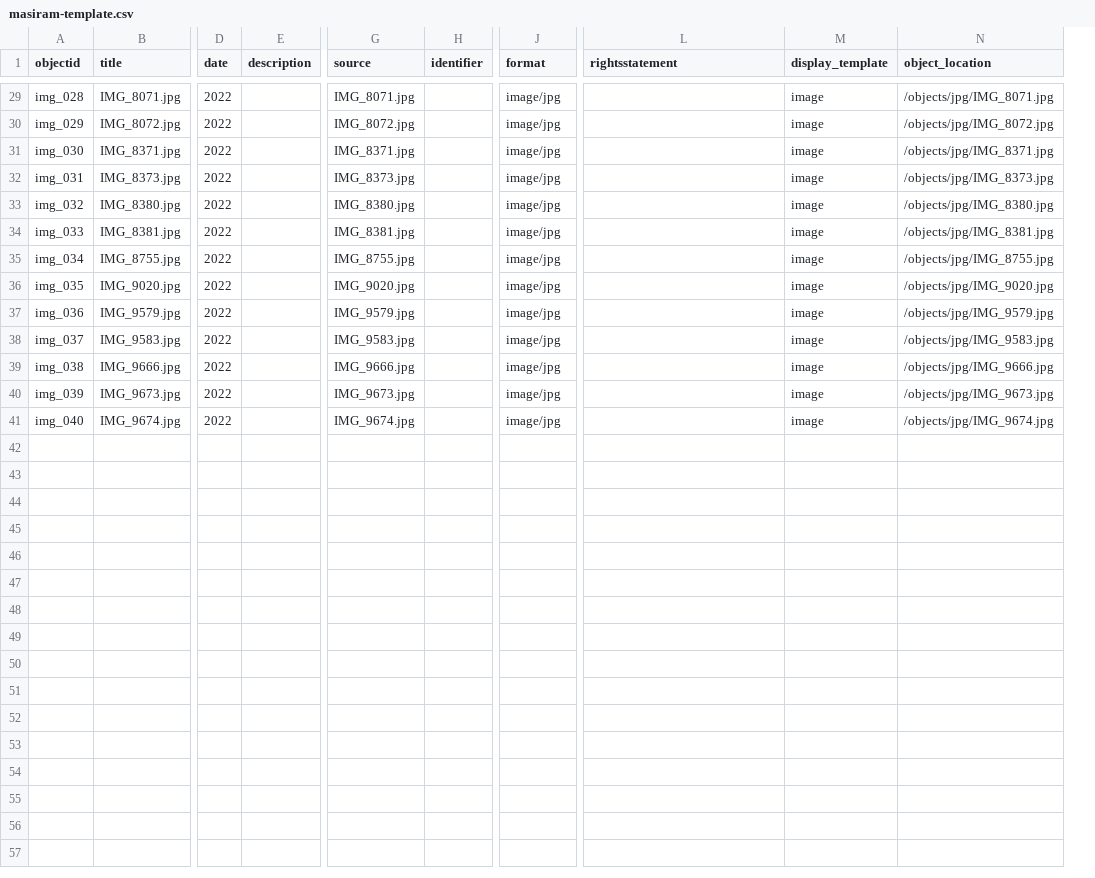
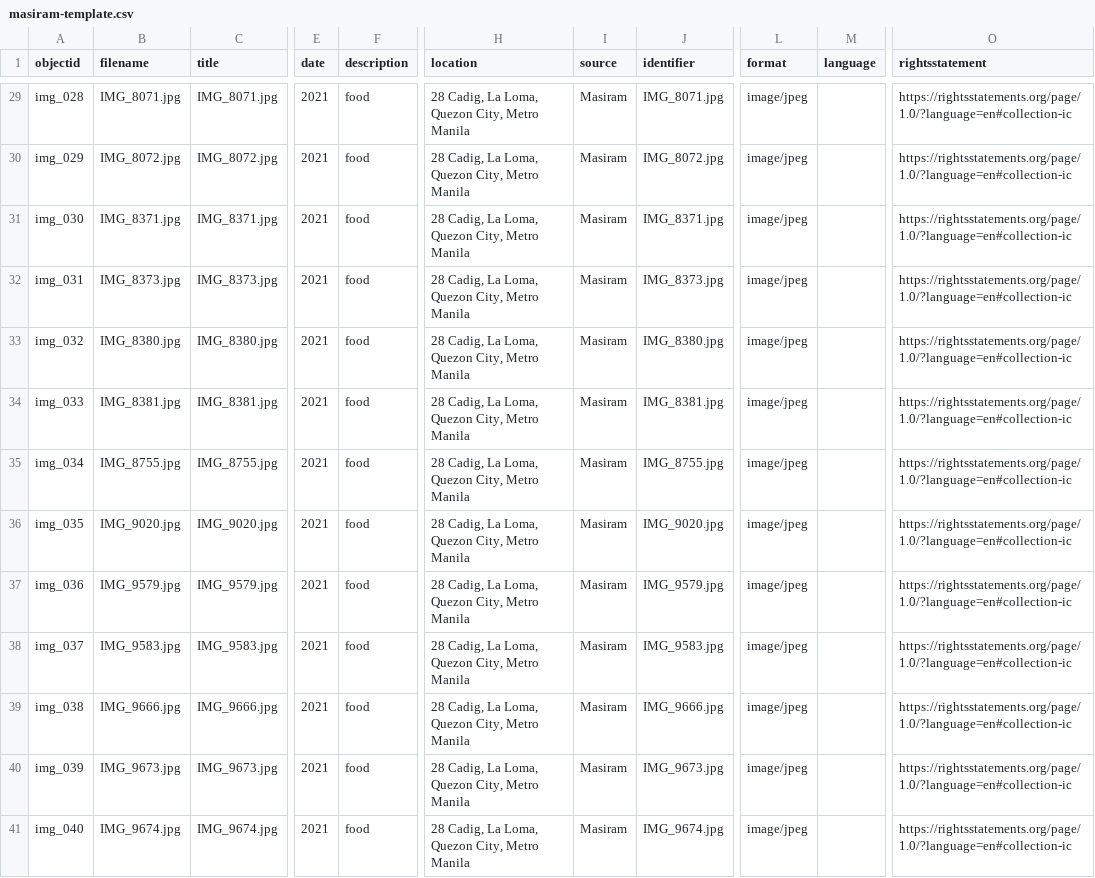
Before and after one commit to lhernandez0/MasiramCollectionGH, a CSV file: _data/masiram-template.csv, drawn as a sheet; only a part is shown, gaps mark what is left out; removed rows and columns are numbered as before the commit, all else as after; the diff covers the shown part only; the diff names each change by its address in the sheet, - before the commit and + after, or states it on an @@ line.

Commit message:
Update masiram-template.csv

```diff
--- a/_data/masiram-template.csv
+++ b/_data/masiram-template.csv
+column B (filename), rows 29-41: IMG_8071.jpg | IMG_8072.jpg | IMG_8371.jpg | IMG_8373.jpg | IMG_8380.jpg | IMG_8381.jpg | IMG_8755.jpg | IMG_9020.jpg | IMG_9579.jpg | IMG_9583.jpg | IMG_9666.jpg | IMG_9673.jpg | IMG_9674.jpg
+column H (location), rows 29-41: all 28 Cadig, La Loma, Quezon City, Metro Manila
+column I (source), rows 29-41: all Masiram
-column H (identifier), empty
+column M (language), empty
-column M (display_template), rows 29-41: all image
-column N (object_location), rows 29-41: /objects/jpg/IMG_8071.jpg | /objects/jpg/IMG_8072.jpg | /objects/jpg/IMG_8371.jpg | /objects/jpg/IMG_8373.jpg | /objects/jpg/IMG_8380.jpg | /objects/jpg/IMG_8381.jpg | /objects/jpg/IMG_8755.jpg | /objects/jpg/IMG_9020.jpg | /objects/jpg/IMG_9579.jpg | /objects/jpg/IMG_9583.jpg | /objects/jpg/IMG_9666.jpg | /objects/jpg/IMG_9673.jpg | /objects/jpg/IMG_9674.jpg
-J1: source
+J1: identifier
-E29:E41 (date): 2022
+E29:E41 (date): 2021
-F29:F41 (description): (empty)
+F29:F41 (description): food
-L29:L41 (format): image/jpg
+L29:L41 (format): image/jpeg
-O29:O41 (rightsstatement): (empty)
+O29:O41 (rightsstatement): https://rightsstatements.org/page/1.0/?language=en#collection-ic
```
Also changed, not shown: 108 edited cells elsewhere in this file.
